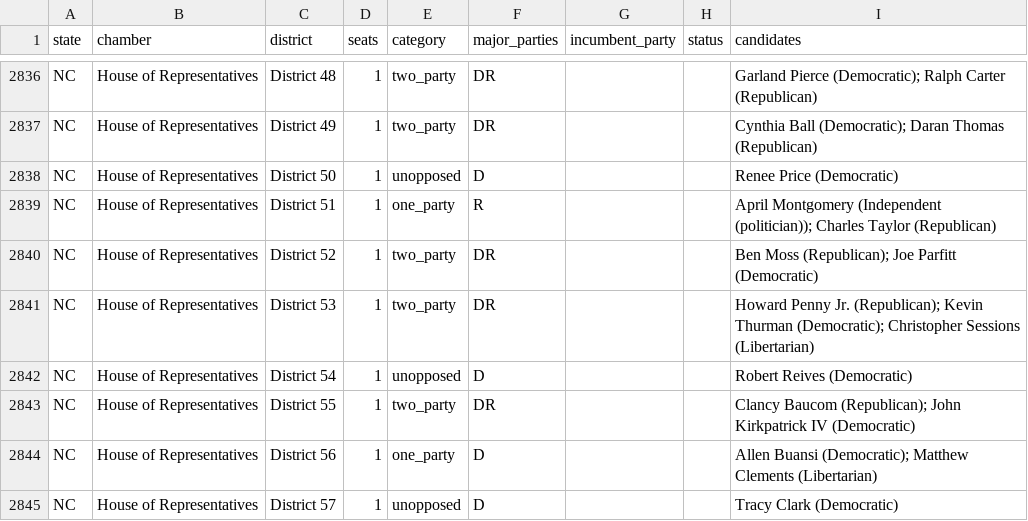
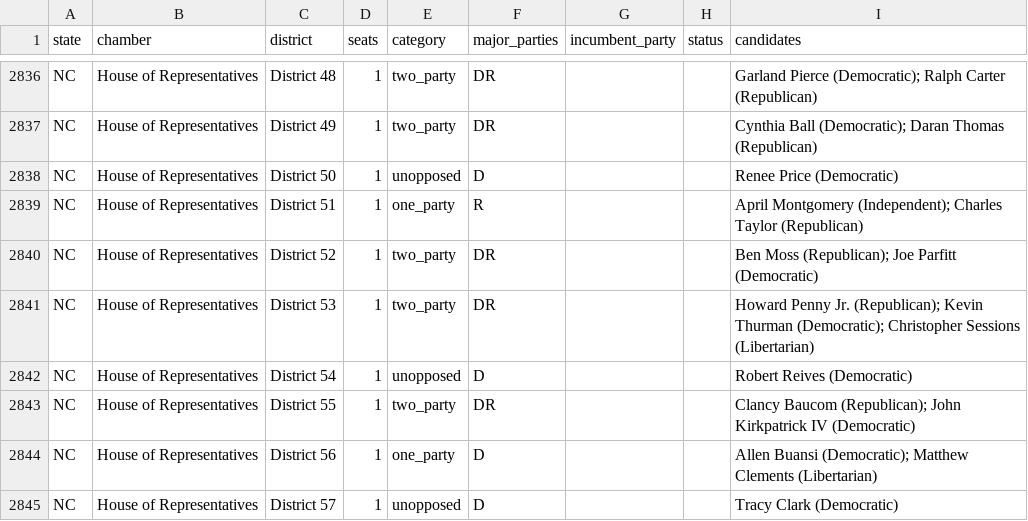
Before and after one commit to compbiolover/empty-ballot-lines, a CSV file: site/data/seats.csv, drawn as a sheet; only a part is shown, gaps mark what is left out.

```diff
--- a/site/data/seats.csv
+++ b/site/data/seats.csv
@@ -2838,3 +2838,3 @@ NC,House of Representatives,District 49,1,two_party,DR,,,Cynthia Ball (Democrati
 NC,House of Representatives,District 50,1,unopposed,D,,,Renee Price (Democratic)
-NC,House of Representatives,District 51,1,one_party,R,,,April Montgomery (Independent (politician)); Charles Taylor (Republican)
+NC,House of Representatives,District 51,1,one_party,R,,,April Montgomery (Independent); Charles Taylor (Republican)
 NC,House of Representatives,District 52,1,two_party,DR,,,Ben Moss (Republican); Joe Parfitt (Democratic)
```
Also changed, not shown: 1 other file.
